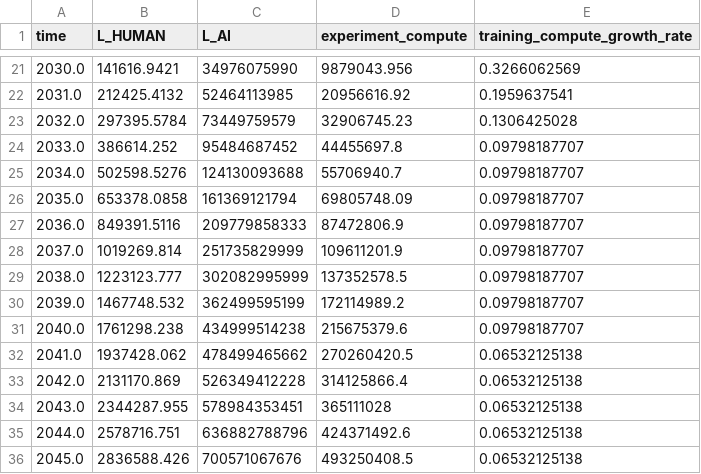
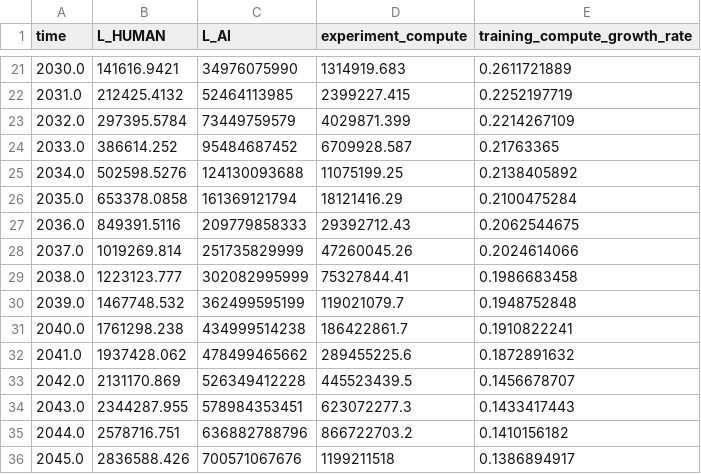
Before and after one commit to brendanhalstead/ai-progress-rates, a CSV file: input_data.csv, drawn as a sheet; only a part is shown, gaps mark what is left out; the diff covers the shown part only.

```diff
--- a/input_data.csv
+++ b/input_data.csv
@@ -21,16 +21,16 @@ time,L_HUMAN,L_AI,experiment_compute,training_compute_growth_rate
-2030.0,141616.9421,34976075990,9879043.956,0.3266062569
-2031.0,212425.4132,52464113985,20956616.92,0.1959637541
-2032.0,297395.5784,73449759579,32906745.23,0.1306425028
-2033.0,386614.252,95484687452,44455697.8,0.09798187707
-2034.0,502598.5276,124130093688,55706940.7,0.09798187707
-2035.0,653378.0858,161369121794,69805748.09,0.09798187707
-2036.0,849391.5116,209779858333,87472806.9,0.09798187707
-2037.0,1019269.814,251735829999,109611201.9,0.09798187707
-2038.0,1223123.777,302082995999,137352578.5,0.09798187707
-2039.0,1467748.532,362499595199,172114989.2,0.09798187707
-2040.0,1761298.238,434999514238,215675379.6,0.09798187707
-2041.0,1937428.062,478499465662,270260420.5,0.06532125138
-2042.0,2131170.869,526349412228,314125866.4,0.06532125138
-2043.0,2344287.955,578984353451,365111028,0.06532125138
-2044.0,2578716.751,636882788796,424371492.6,0.06532125138
-2045.0,2836588.426,700571067676,493250408.5,0.06532125138
+2030.0,141616.9421,34976075990,1314919.683,0.2611721889
+2031.0,212425.4132,52464113985,2399227.415,0.2252197719
+2032.0,297395.5784,73449759579,4029871.399,0.2214267109
+2033.0,386614.252,95484687452,6709928.587,0.21763365
+2034.0,502598.5276,124130093688,11075199.25,0.2138405892
+2035.0,653378.0858,161369121794,18121416.29,0.2100475284
+2036.0,849391.5116,209779858333,29392712.43,0.2062544675
+2037.0,1019269.814,251735829999,47260045.26,0.2024614066
+2038.0,1223123.777,302082995999,75327844.41,0.1986683458
+2039.0,1467748.532,362499595199,119021079.7,0.1948752848
+2040.0,1761298.238,434999514238,186422861.7,0.1910822241
+2041.0,1937428.062,478499465662,289455225.6,0.1872891632
+2042.0,2131170.869,526349412228,445523439.5,0.1456678707
+2043.0,2344287.955,578984353451,623072277.3,0.1433417443
+2044.0,2578716.751,636882788796,866722703.2,0.1410156182
+2045.0,2836588.426,700571067676,1199211518,0.1386894917
```
Also changed, not shown: 47 edited cells elsewhere in this file, 1 other file.
